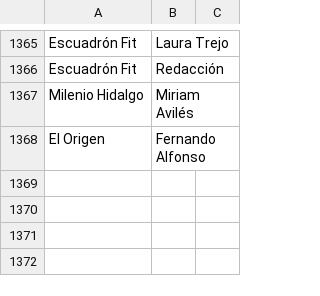
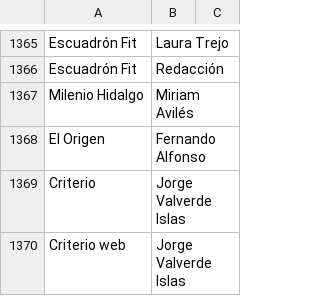
Before and after one commit to thelonious9/capturanotas, a CSV file: Firma.csv, drawn as a sheet; only a part is shown, gaps mark what is left out; the diff names each change by its address in the sheet, - before the commit and + after, or states it on an @@ line.

Commit message:
Jorge Valverde Islas

```diff
--- a/Firma.csv
+++ b/Firma.csv
+row 1369: Criterio | Jorge Valverde Islas
+row 1370: Criterio web | Jorge Valverde Islas
```
